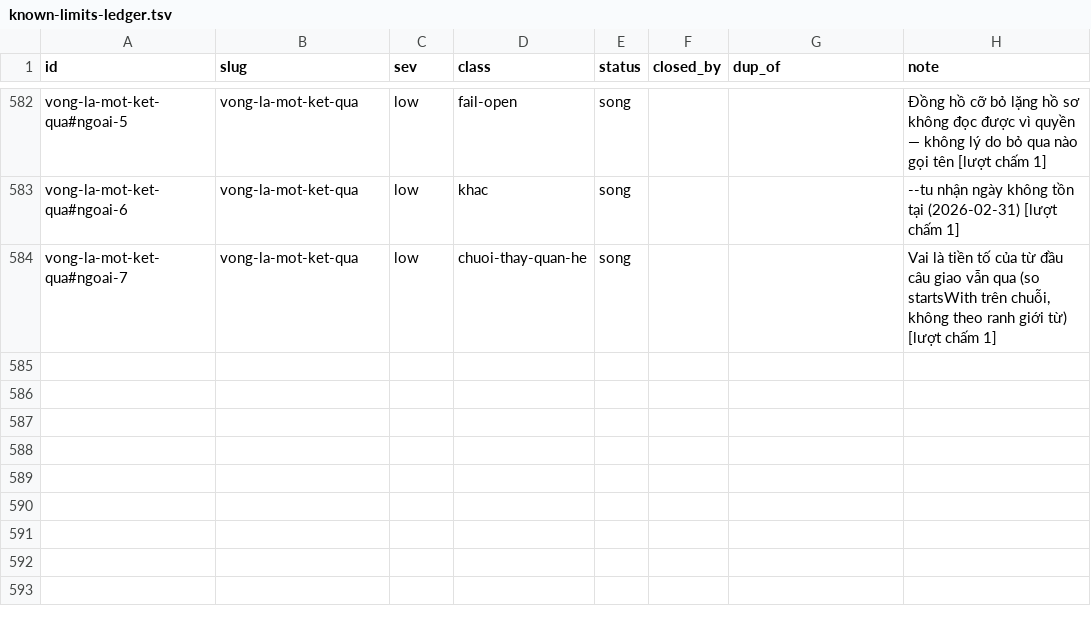
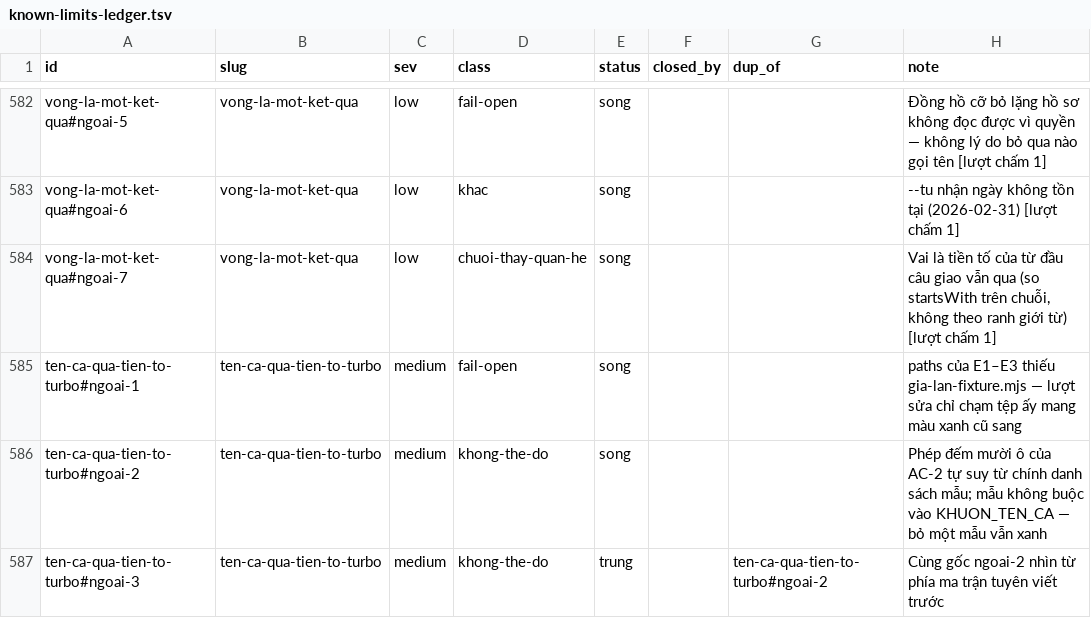
Before and after one commit to phanlemanh/acceptance-gate-kit, a TSV file: docs/research/known-limits-ledger.tsv, drawn as a sheet; only a part is shown, gaps mark what is left out.

```diff
--- a/docs/research/known-limits-ledger.tsv
+++ b/docs/research/known-limits-ledger.tsv
@@ -584 +584,4 @@ vong-la-mot-ket-qua#ngoai-6	vong-la-mot-ket-qua	low	khac	song			--tu nhận ngà
 vong-la-mot-ket-qua#ngoai-7	vong-la-mot-ket-qua	low	chuoi-thay-quan-he	song			Vai là tiền tố của từ đầu câu giao vẫn qua (so startsWith trên chuỗi, không theo ranh giới từ) [lượt chấm 1]
+ten-ca-qua-tien-to-turbo#ngoai-1	ten-ca-qua-tien-to-turbo	medium	fail-open	song			paths của E1–E3 thiếu gia-lan-fixture.mjs — lượt sửa chỉ chạm tệp ấy mang màu xanh cũ sang
+ten-ca-qua-tien-to-turbo#ngoai-2	ten-ca-qua-tien-to-turbo	medium	khong-the-do	song			Phép đếm mười ô của AC-2 tự suy từ chính danh sách mẫu; mẫu không buộc vào KHUON_TEN_CA — bỏ một mẫu vẫn xanh
+ten-ca-qua-tien-to-turbo#ngoai-3	ten-ca-qua-tien-to-turbo	medium	khong-the-do	trung		ten-ca-qua-tien-to-turbo#ngoai-2	Cùng gốc ngoai-2 nhìn từ phía ma trận tuyên viết trước
```
Also changed, not shown: 5 other files.
